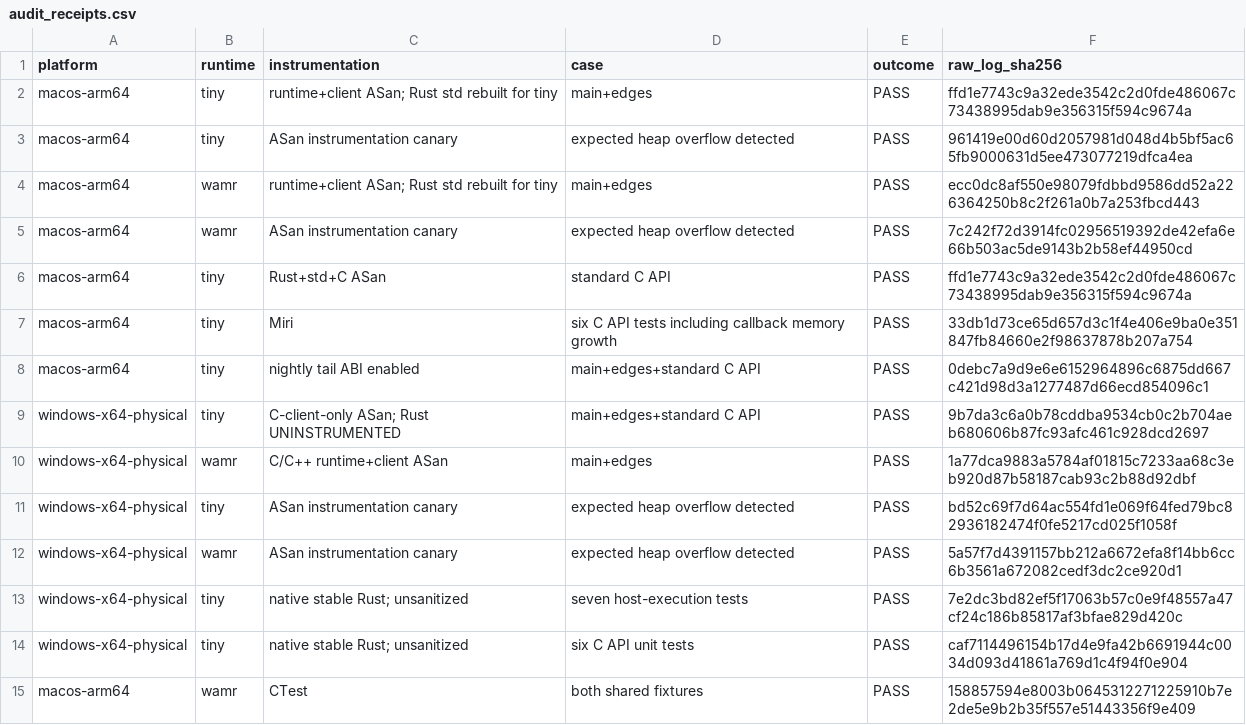
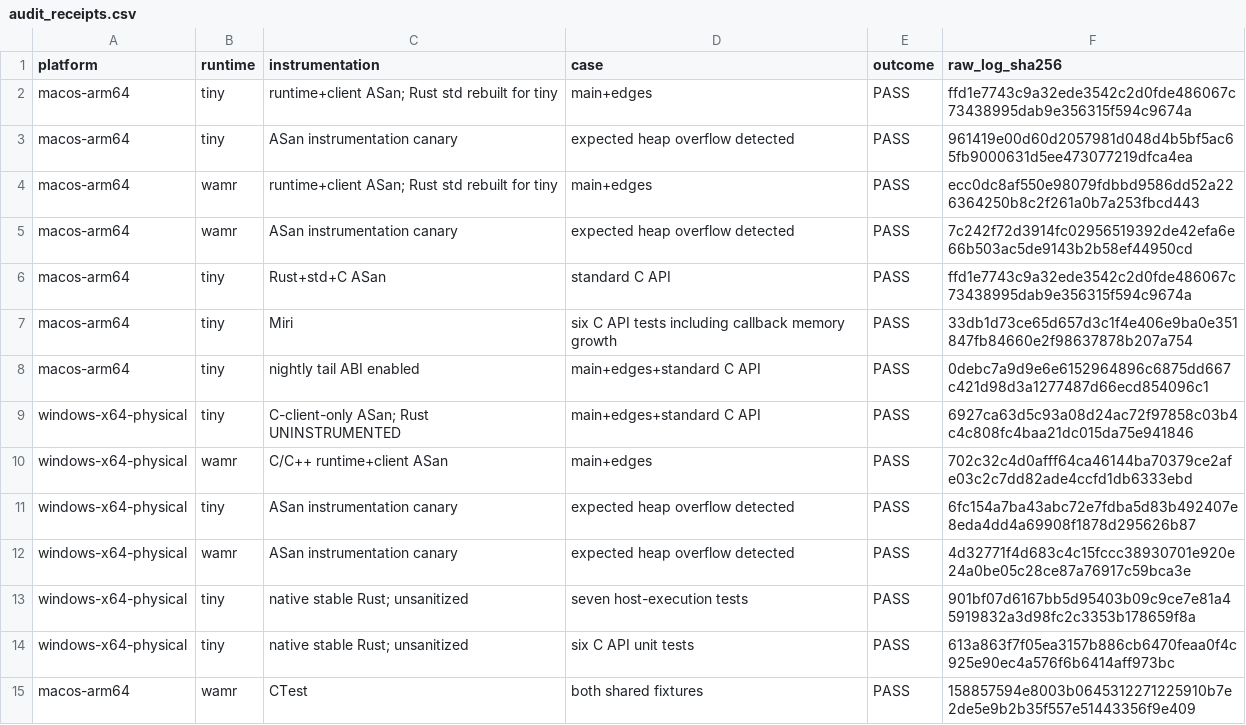
Before and after one commit to wasm-micro-runtime/wasm-micro-runtime, a CSV file: samples/shared-continuations/audit_receipts.csv, drawn as a sheet.

Commit message:
docs: refresh pinned Windows sanitizer receipts

```diff
--- a/samples/shared-continuations/audit_receipts.csv
+++ b/samples/shared-continuations/audit_receipts.csv
@@ -8,8 +8,8 @@ macos-arm64,tiny,Miri,six C API tests including callback memory growth,PASS,33db
 macos-arm64,tiny,nightly tail ABI enabled,main+edges+standard C API,PASS,0debc7a9d9e6e6152964896c6875dd667c421d98d3a1277487d66ecd854096c1
-windows-x64-physical,tiny,C-client-only ASan; Rust UNINSTRUMENTED,main+edges+standard C API,PASS,9b7da3c6a0b78cddba9534cb0c2b704aeb680606b87fc93afc461c928dcd2697
-windows-x64-physical,wamr,C/C++ runtime+client ASan,main+edges,PASS,1a77dca9883a5784af01815c7233aa68c3eb920d87b58187cab93c2b88d92dbf
-windows-x64-physical,tiny,ASan instrumentation canary,expected heap overflow detected,PASS,bd52c69f7d64ac554fd1e069f64fed79bc82936182474f0fe5217cd025f1058f
-windows-x64-physical,wamr,ASan instrumentation canary,expected heap overflow detected,PASS,5a57f7d4391157bb212a6672efa8f14bb6cc6b3561a672082cedf3dc2ce920d1
-windows-x64-physical,tiny,native stable Rust; unsanitized,seven host-execution tests,PASS,7e2dc3bd82ef5f17063b57c0e9f48557a47cf24c186b85817af3bfae829d420c
-windows-x64-physical,tiny,native stable Rust; unsanitized,six C API unit tests,PASS,caf7114496154b17d4e9fa42b6691944c0034d093d41861a769d1c4f94f0e904
+windows-x64-physical,tiny,C-client-only ASan; Rust UNINSTRUMENTED,main+edges+standard C API,PASS,6927ca63d5c93a08d24ac72f97858c03b4c4c808fc4baa21dc015da75e941846
+windows-x64-physical,wamr,C/C++ runtime+client ASan,main+edges,PASS,702c32c4d0afff64ca46144ba70379ce2afe03c2c7dd82ade4ccfd1db6333ebd
+windows-x64-physical,tiny,ASan instrumentation canary,expected heap overflow detected,PASS,6fc154a7ba43abc72e7fdba5d83b492407e8eda4dd4a69908f1878d295626b87
+windows-x64-physical,wamr,ASan instrumentation canary,expected heap overflow detected,PASS,4d32771f4d683c4c15fccc38930701e920e24a0be05c28ce87a76917c59bca3e
+windows-x64-physical,tiny,native stable Rust; unsanitized,seven host-execution tests,PASS,901bf07d6167bb5d95403b09c9ce7e81a45919832a3d98fc2c3353b178659f8a
+windows-x64-physical,tiny,native stable Rust; unsanitized,six C API unit tests,PASS,613a863f7f05ea3157b886cb6470feaa0f4c925e90ec4a576f6b6414aff973bc
 macos-arm64,wamr,CTest,both shared fixtures,PASS,158857594e8003b0645312271225910b7e2de5e9b2b35f557e51443356f9e409
```
